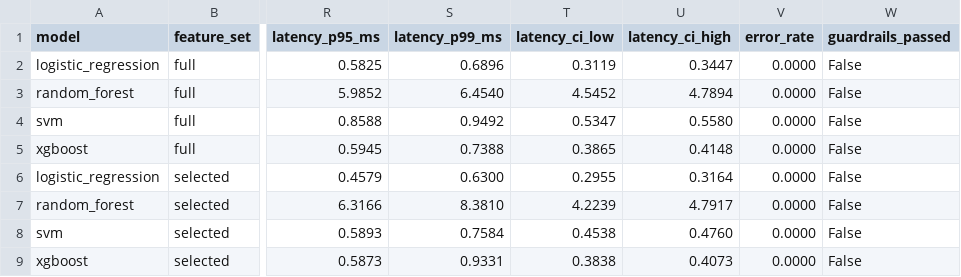
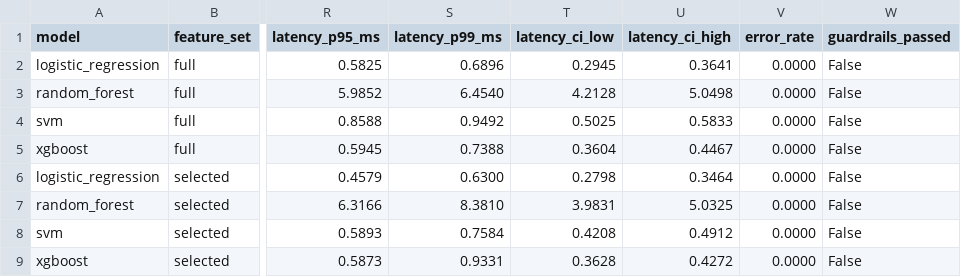
Before and after one commit to dariyanagabdylshukir-crypto/phishing-url-ml-comparison, a CSV file: data/processed/metrics_summary.csv, drawn as a sheet; only a part is shown, gaps mark what is left out; the diff names each change by its address in the sheet, - before the commit and + after, or states it on an @@ line.

```diff
--- a/data/processed/metrics_summary.csv
+++ b/data/processed/metrics_summary.csv
-T2 (latency_ci_low): 0.3119
+T2 (latency_ci_low): 0.2945
-U2 (latency_ci_high): 0.3447
+U2 (latency_ci_high): 0.3641
-T3 (latency_ci_low): 4.5452
+T3 (latency_ci_low): 4.2128
-U3 (latency_ci_high): 4.7894
+U3 (latency_ci_high): 5.0498
-T4 (latency_ci_low): 0.5347
+T4 (latency_ci_low): 0.5025
-U4 (latency_ci_high): 0.5580
+U4 (latency_ci_high): 0.5833
-T5 (latency_ci_low): 0.3865
+T5 (latency_ci_low): 0.3604
-U5 (latency_ci_high): 0.4148
+U5 (latency_ci_high): 0.4467
-T6 (latency_ci_low): 0.2955
+T6 (latency_ci_low): 0.2798
-U6 (latency_ci_high): 0.3164
+U6 (latency_ci_high): 0.3464
-T7 (latency_ci_low): 4.2239
+T7 (latency_ci_low): 3.9831
-U7 (latency_ci_high): 4.7917
+U7 (latency_ci_high): 5.0325
-T8 (latency_ci_low): 0.4538
+T8 (latency_ci_low): 0.4208
-U8 (latency_ci_high): 0.4760
+U8 (latency_ci_high): 0.4912
-T9 (latency_ci_low): 0.3838
+T9 (latency_ci_low): 0.3628
-U9 (latency_ci_high): 0.4073
+U9 (latency_ci_high): 0.4272
```
Also changed, not shown: data/processed/latency_summary.csv, 7 other files.
